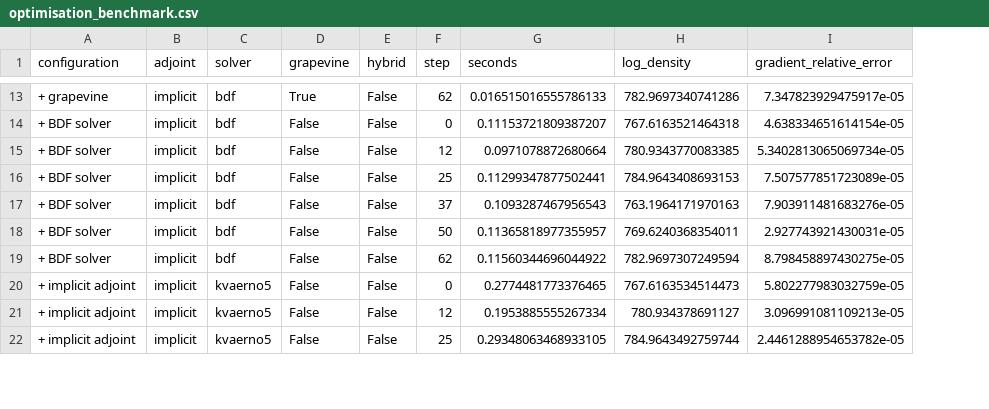
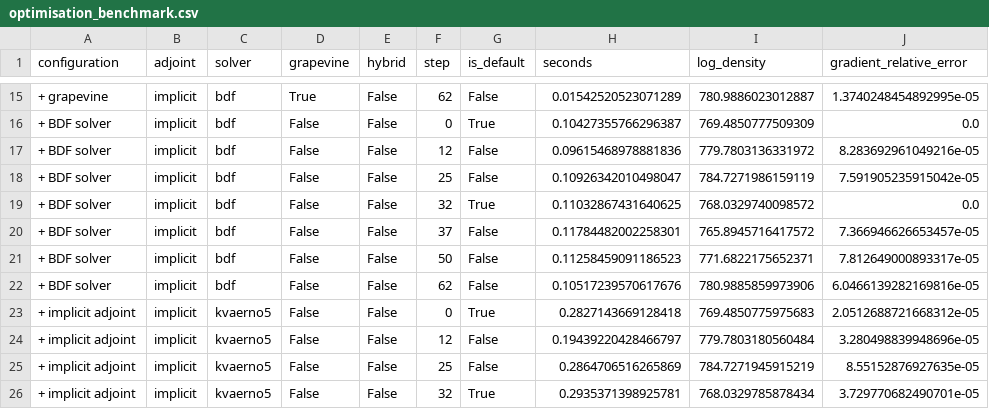
Before and after one commit to dtu-qmcm/enzax, a CSV file: docs/img/optimisation_benchmark.csv, drawn as a sheet; only a part is shown, gaps mark what is left out; addresses are those after the commit; the diff covers the shown part only; the diff names each change by its address in the sheet, - before the commit and + after, or states it on an @@ line.

```diff
--- a/docs/img/optimisation_benchmark.csv
+++ b/docs/img/optimisation_benchmark.csv
+column G (is_default), rows 15-18: False | True | False | False; rows 20-25: False | False | False | True | False | False
-H15 (seconds): 0.016515016555786133
+H15 (seconds): 0.01542520523071289
-I15 (log_density): 782.9697340741286
+I15 (log_density): 780.9886023012887
-J15 (gradient_relative_error): 7.347823929475917e-05
+J15 (gradient_relative_error): 1.3740248454892995e-05
-H16 (seconds): 0.11153721809387207
+H16 (seconds): 0.10427355766296387
-I16 (log_density): 767.6163521464318
+I16 (log_density): 769.4850777509309
-J16 (gradient_relative_error): 4.638334651614154e-05
+J16 (gradient_relative_error): 0.0
-H17 (seconds): 0.0971078872680664
+H17 (seconds): 0.09615468978881836
-I17 (log_density): 780.9343770083385
+I17 (log_density): 779.7803136331972
-J17 (gradient_relative_error): 5.3402813065069734e-05
+J17 (gradient_relative_error): 8.283692961049216e-05
-H18 (seconds): 0.11299347877502441
+H18 (seconds): 0.10926342010498047
-I18 (log_density): 784.9643408693153
+I18 (log_density): 784.7271986159119
-J18 (gradient_relative_error): 7.507577851723089e-05
+J18 (gradient_relative_error): 7.591905235915042e-05
+row 19: + BDF solver | implicit | bdf | False | False | 32 | True | 0.11032867431640625 | 768.0329740098572 | 0.0
-H20 (seconds): 0.1093287467956543
+H20 (seconds): 0.11784482002258301
-I20 (log_density): 763.1964171970163
+I20 (log_density): 765.8945716417572
-J20 (gradient_relative_error): 7.903911481683276e-05
+J20 (gradient_relative_error): 7.366946626653457e-05
-H21 (seconds): 0.11365818977355957
+H21 (seconds): 0.11258459091186523
-I21 (log_density): 769.6240368354011
+I21 (log_density): 771.6822175652371
-J21 (gradient_relative_error): 2.927743921430031e-05
+J21 (gradient_relative_error): 7.812649000893317e-05
-H22 (seconds): 0.11560344696044922
+H22 (seconds): 0.10517239570617676
-I22 (log_density): 782.9697307249594
+I22 (log_density): 780.9885859973906
-J22 (gradient_relative_error): 8.798458897430275e-05
+J22 (gradient_relative_error): 6.0466139282169816e-05
-H23 (seconds): 0.2774481773376465
+H23 (seconds): 0.2827143669128418
-I23 (log_density): 767.6163534514473
+I23 (log_density): 769.4850775975683
-J23 (gradient_relative_error): 5.802277983032759e-05
+J23 (gradient_relative_error): 2.0512688721668312e-05
-H24 (seconds): 0.1953885555267334
+H24 (seconds): 0.19439220428466797
-I24 (log_density): 780.934378691127
+I24 (log_density): 779.7803180560484
-J24 (gradient_relative_error): 3.096991081109213e-05
+J24 (gradient_relative_error): 3.280498839948696e-05
-H25 (seconds): 0.29348063468933105
+H25 (seconds): 0.2864706516265869
-I25 (log_density): 784.9643492759744
+I25 (log_density): 784.7271945915219
-J25 (gradient_relative_error): 2.4461288954653782e-05
+J25 (gradient_relative_error): 8.55152876927635e-05
+row 26: + implicit adjoint | implicit | kvaerno5 | False | False | 32 | True | 0.2935371398925781 | 768.0329785878434 | 3.729770682490701e-05
```
Also changed, not shown: 3 added rows and 54 edited cells elsewhere in this file, 5 other files.
